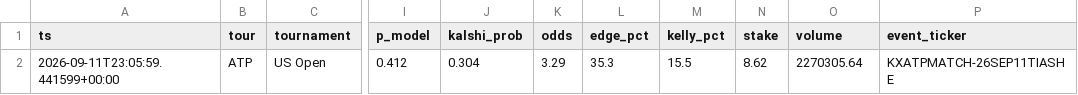
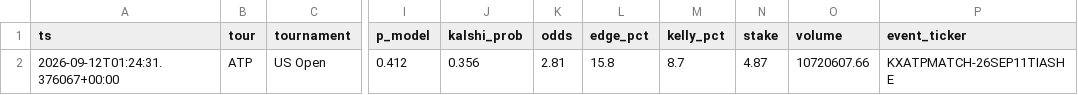
Before and after one commit to JorgeCampe/tennis-signals-bot, a CSV file: tennis_signals_bot/data/signals.csv, drawn as a sheet; only a part is shown, gaps mark what is left out; the diff names each change by its address in the sheet, - before the commit and + after, or states it on an @@ line.

```diff
--- a/tennis_signals_bot/data/signals.csv
+++ b/tennis_signals_bot/data/signals.csv
-A2 (ts): 2026-09-11T23:05:59.441599+00:00
+A2 (ts): 2026-09-12T01:24:31.376067+00:00
-J2 (kalshi_prob): 0.304
+J2 (kalshi_prob): 0.356
-K2 (odds): 3.29
+K2 (odds): 2.81
-L2 (edge_pct): 35.3
+L2 (edge_pct): 15.8
-M2 (kelly_pct): 15.5
+M2 (kelly_pct): 8.7
-N2 (stake): 8.62
+N2 (stake): 4.87
-O2 (volume): 2270305.64
+O2 (volume): 10720607.66
```
Also changed, not shown: tennis_signals_bot/data/equity.csv, 2 other files.
